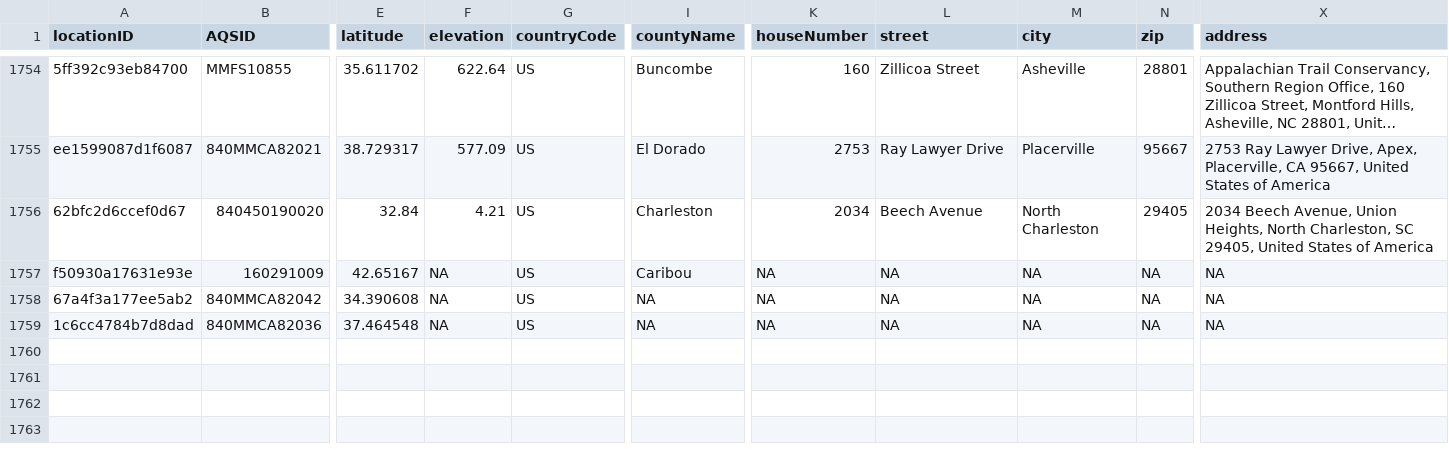
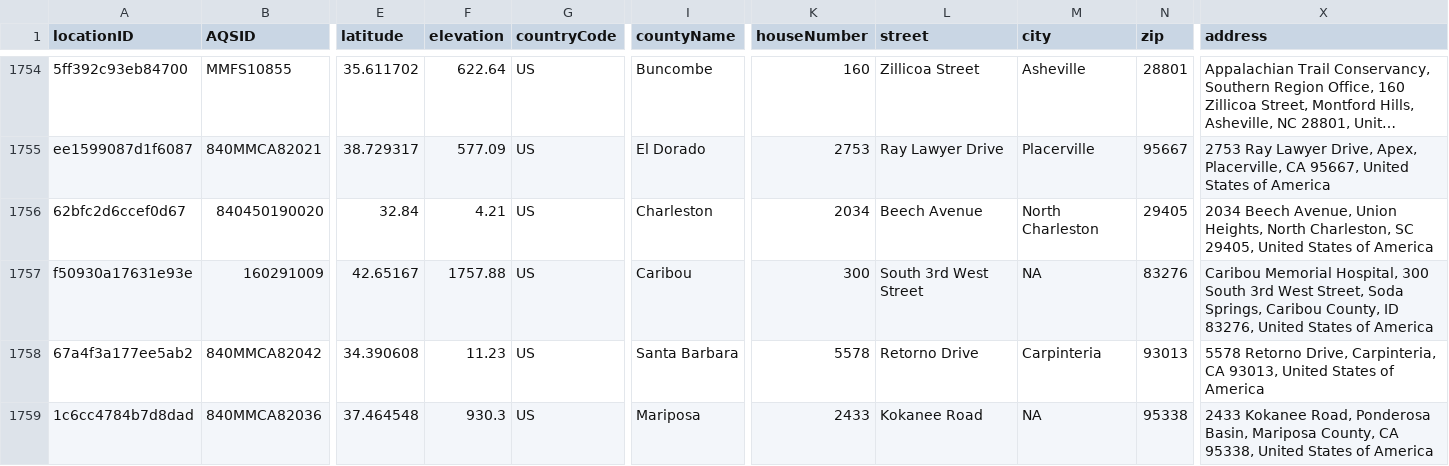
Before and after one commit to pnwairfire/known-locations, a CSV file: AirNow/airnow_PM2.5_sites.csv, drawn as a sheet; only a part is shown, gaps mark what is left out; long unchanged cells end in …; the diff names each change by its address in the sheet, - before the commit and + after, or states it on an @@ line.

Commit message:
updated airnow_PM2.5_sites

```diff
--- a/AirNow/airnow_PM2.5_sites.csv
+++ b/AirNow/airnow_PM2.5_sites.csv
-F1757 (elevation): NA
+F1757 (elevation): 1757.88
-K1757 (houseNumber): NA
+K1757 (houseNumber): 300
-L1757 (street): NA
+L1757 (street): South 3rd West Street
-N1757 (zip): NA
+N1757 (zip): 83276
-X1757 (address): NA
+X1757 (address): Caribou Memorial Hospital, 300 South 3rd West Street, Soda Springs, Caribou County, ID 83276, United States of America
-F1758 (elevation): NA
+F1758 (elevation): 11.23
-I1758 (countyName): NA
+I1758 (countyName): Santa Barbara
-K1758 (houseNumber): NA
+K1758 (houseNumber): 5578
-L1758 (street): NA
+L1758 (street): Retorno Drive
-M1758 (city): NA
+M1758 (city): Carpinteria
-N1758 (zip): NA
+N1758 (zip): 93013
-X1758 (address): NA
+X1758 (address): 5578 Retorno Drive, Carpinteria, CA 93013, United States of America
-F1759 (elevation): NA
+F1759 (elevation): 930.3
-I1759 (countyName): NA
+I1759 (countyName): Mariposa
-K1759 (houseNumber): NA
+K1759 (houseNumber): 2433
-L1759 (street): NA
+L1759 (street): Kokanee Road
-N1759 (zip): NA
+N1759 (zip): 95338
-X1759 (address): NA
+X1759 (address): 2433 Kokanee Road, Ponderosa Basin, Mariposa County, CA 95338, United States of America
```
Also changed, not shown: 3 other files.
